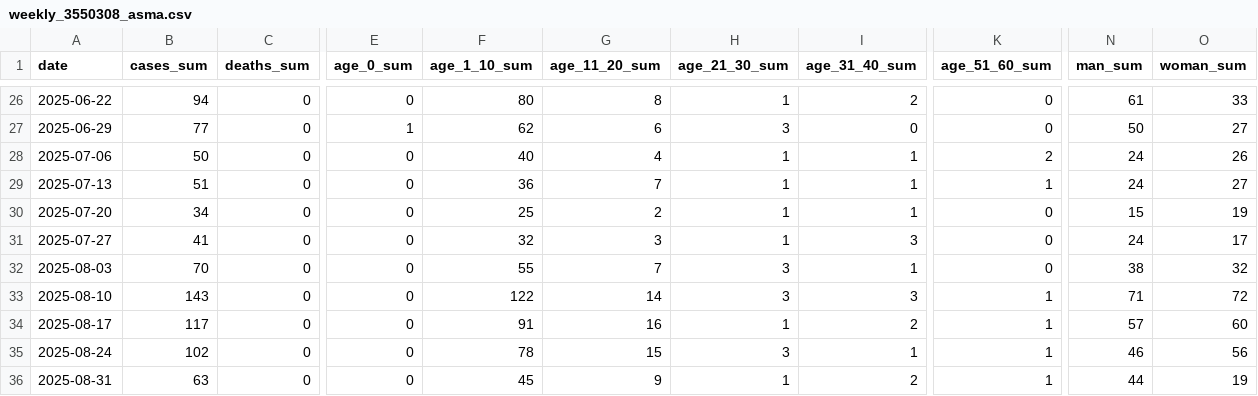
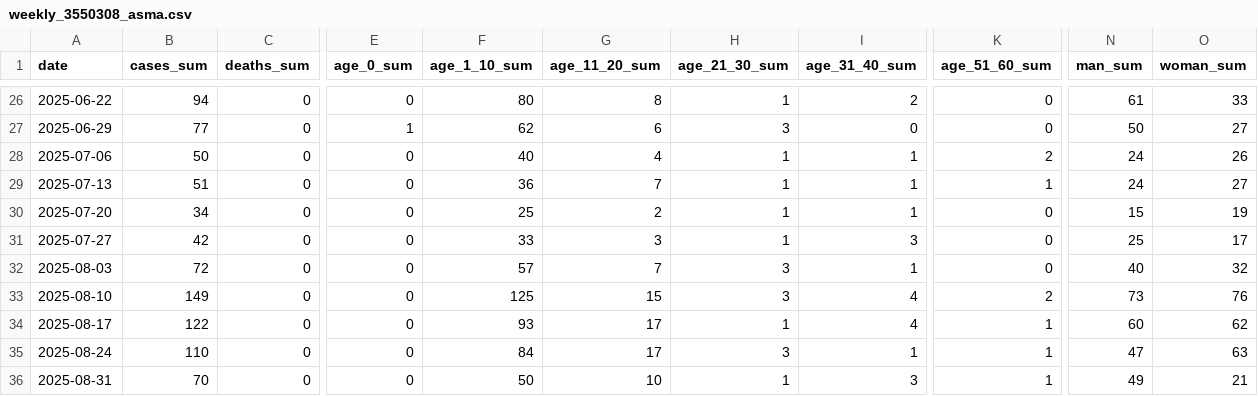
Before and after one commit to guib1/analise-temporal-municipios, a CSV file: data/output/datasus/weekly_3550308_asma.csv, drawn as a sheet; only a part is shown, gaps mark what is left out; the diff covers the shown part only; the diff names each change by its address in the sheet, - before the commit and + after, or states it on an @@ line.

```diff
--- a/data/output/datasus/weekly_3550308_asma.csv
+++ b/data/output/datasus/weekly_3550308_asma.csv
-B31 (cases_sum): 41
+B31 (cases_sum): 42
-F31 (age_1_10_sum): 32
+F31 (age_1_10_sum): 33
-N31 (man_sum): 24
+N31 (man_sum): 25
-B32 (cases_sum): 70
+B32 (cases_sum): 72
-F32 (age_1_10_sum): 55
+F32 (age_1_10_sum): 57
-N32 (man_sum): 38
+N32 (man_sum): 40
-B33 (cases_sum): 143
+B33 (cases_sum): 149
-F33 (age_1_10_sum): 122
+F33 (age_1_10_sum): 125
-G33 (age_11_20_sum): 14
+G33 (age_11_20_sum): 15
-I33 (age_31_40_sum): 3
+I33 (age_31_40_sum): 4
-K33 (age_51_60_sum): 1
+K33 (age_51_60_sum): 2
-N33 (man_sum): 71
+N33 (man_sum): 73
-O33 (woman_sum): 72
+O33 (woman_sum): 76
-B34 (cases_sum): 117
+B34 (cases_sum): 122
-F34 (age_1_10_sum): 91
+F34 (age_1_10_sum): 93
-G34 (age_11_20_sum): 16
+G34 (age_11_20_sum): 17
-I34 (age_31_40_sum): 2
+I34 (age_31_40_sum): 4
-N34 (man_sum): 57
+N34 (man_sum): 60
-O34 (woman_sum): 60
+O34 (woman_sum): 62
-B35 (cases_sum): 102
+B35 (cases_sum): 110
-F35 (age_1_10_sum): 78
+F35 (age_1_10_sum): 84
-G35 (age_11_20_sum): 15
+G35 (age_11_20_sum): 17
-N35 (man_sum): 46
+N35 (man_sum): 47
-O35 (woman_sum): 56
+O35 (woman_sum): 63
-B36 (cases_sum): 63
+B36 (cases_sum): 70
-F36 (age_1_10_sum): 45
+F36 (age_1_10_sum): 50
-G36 (age_11_20_sum): 9
+G36 (age_11_20_sum): 10
-I36 (age_31_40_sum): 2
+I36 (age_31_40_sum): 3
-N36 (man_sum): 44
+N36 (man_sum): 49
-O36 (woman_sum): 19
+O36 (woman_sum): 21
```
Also changed, not shown: 4 added rows and 32 edited cells elsewhere in this file, data/output/cetesb/cetesb_data.csv, 7 other files.
